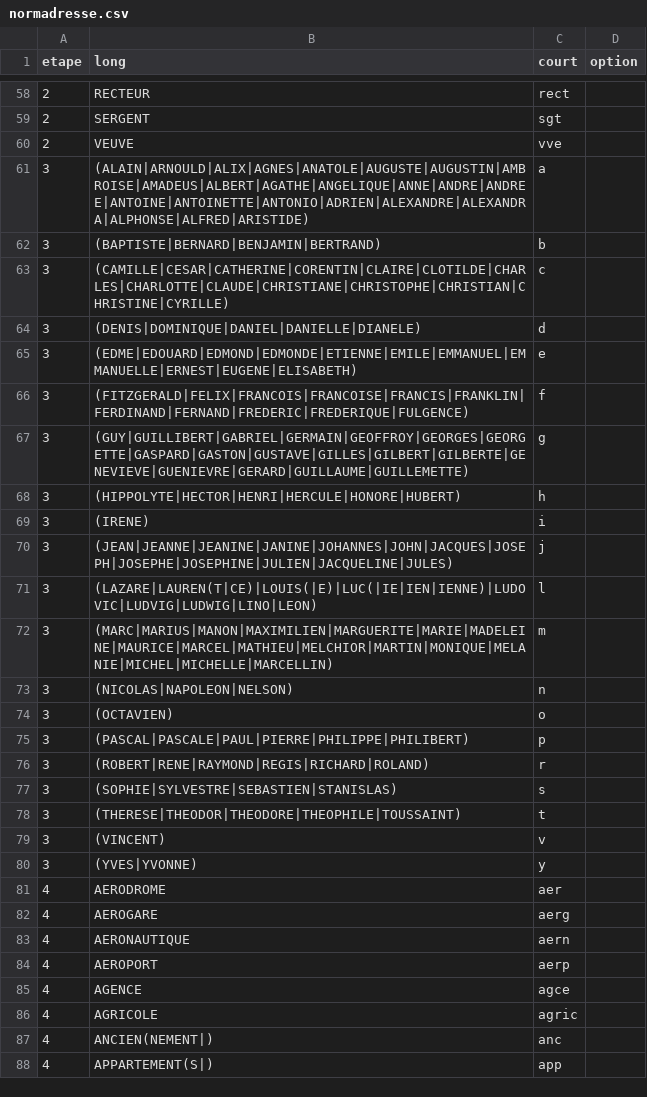
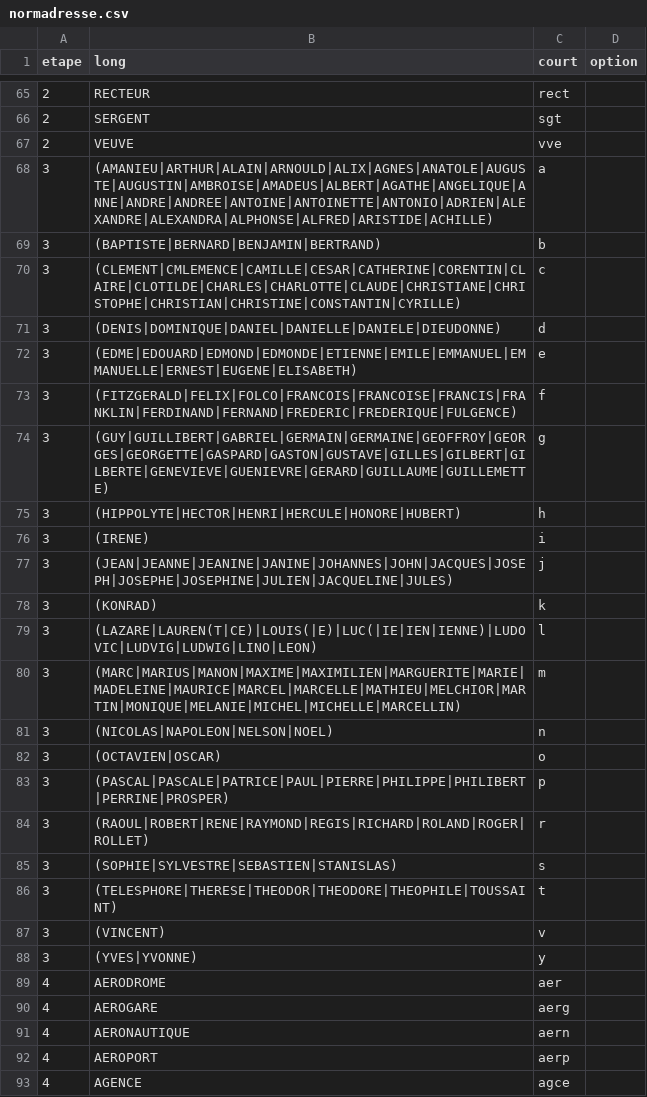
Before and after one commit to BaseAdresseNationale/normadresse, a CSV file: normadresse.csv, drawn as a sheet; only a part is shown, gaps mark what is left out; the shorter side is filled out with more unchanged rows; the diff covers the shown part only.

```diff
--- a/normadresse.csv
+++ b/normadresse.csv
@@ -60,9 +67,9 @@
 2,"VEUVE","vve",
-3,"(ALAIN|ARNOULD|ALIX|AGNES|ANATOLE|AUGUSTE|AUGUSTIN|AMBROISE|AMADEUS|ALBERT|AGATHE|ANGELIQUE|ANNE|ANDRE|ANDREE|ANTOINE|ANTOINETTE|ANTONIO|ADRIEN|ALEXANDRE|ALEXANDRA|ALPHONSE|ALFRED|ARISTIDE)","a",
+3,"(AMANIEU|ARTHUR|ALAIN|ARNOULD|ALIX|AGNES|ANATOLE|AUGUSTE|AUGUSTIN|AMBROISE|AMADEUS|ALBERT|AGATHE|ANGELIQUE|ANNE|ANDRE|ANDREE|ANTOINE|ANTOINETTE|ANTONIO|ADRIEN|ALEXANDRE|ALEXANDRA|ALPHONSE|ALFRED|ARISTIDE|ACHILLE)","a",
 3,"(BAPTISTE|BERNARD|BENJAMIN|BERTRAND)","b",
-3,"(CAMILLE|CESAR|CATHERINE|CORENTIN|CLAIRE|CLOTILDE|CHARLES|CHARLOTTE|CLAUDE|CHRISTIANE|CHRISTOPHE|CHRISTIAN|CHRISTINE|CYRILLE)","c",
-3,"(DENIS|DOMINIQUE|DANIEL|DANIELLE|DIANELE)","d",
+3,"(CLEMENT|CMLEMENCE|CAMILLE|CESAR|CATHERINE|CORENTIN|CLAIRE|CLOTILDE|CHARLES|CHARLOTTE|CLAUDE|CHRISTIANE|CHRISTOPHE|CHRISTIAN|CHRISTINE|CONSTANTIN|CYRILLE)","c",
+3,"(DENIS|DOMINIQUE|DANIEL|DANIELLE|DANIELE|DIEUDONNE)","d",
 3,"(EDME|EDOUARD|EDMOND|EDMONDE|ETIENNE|EMILE|EMMANUEL|EMMANUELLE|ERNEST|EUGENE|ELISABETH)","e",
-3,"(FITZGERALD|FELIX|FRANCOIS|FRANCOISE|FRANCIS|FRANKLIN|FERDINAND|FERNAND|FREDERIC|FREDERIQUE|FULGENCE)","f",
-3,"(GUY|GUILLIBERT|GABRIEL|GERMAIN|GEOFFROY|GEORGES|GEORGETTE|GASPARD|GASTON|GUSTAVE|GILLES|GILBERT|GILBERTE|GENEVIEVE|GUENIEVRE|GERARD|GUILLAUME|GUILLEMETTE)","g",
+3,"(FITZGERALD|FELIX|FOLCO|FRANCOIS|FRANCOISE|FRANCIS|FRANKLIN|FERDINAND|FERNAND|FREDERIC|FREDERIQUE|FULGENCE)","f",
+3,"(GUY|GUILLIBERT|GABRIEL|GERMAIN|GERMAINE|GEOFFROY|GEORGES|GEORGETTE|GASPARD|GASTON|GUSTAVE|GILLES|GILBERT|GILBERTE|GENEVIEVE|GUENIEVRE|GERARD|GUILLAUME|GUILLEMETTE)","g",
 3,"(HIPPOLYTE|HECTOR|HENRI|HERCULE|HONORE|HUBERT)","h",
@@ -70,10 +77,11 @@
 3,"(JEAN|JEANNE|JEANINE|JANINE|JOHANNES|JOHN|JACQUES|JOSEPH|JOSEPHE|JOSEPHINE|JULIEN|JACQUELINE|JULES)","j",
+3,"(KONRAD)","k",
 3,"(LAZARE|LAUREN(T|CE)|LOUIS(|E)|LUC(|IE|IEN|IENNE)|LUDOVIC|LUDVIG|LUDWIG|LINO|LEON)","l",
-3,"(MARC|MARIUS|MANON|MAXIMILIEN|MARGUERITE|MARIE|MADELEINE|MAURICE|MARCEL|MATHIEU|MELCHIOR|MARTIN|MONIQUE|MELANIE|MICHEL|MICHELLE|MARCELLIN)","m",
-3,"(NICOLAS|NAPOLEON|NELSON)","n",
-3,"(OCTAVIEN)","o",
-3,"(PASCAL|PASCALE|PAUL|PIERRE|PHILIPPE|PHILIBERT)","p",
-3,"(ROBERT|RENE|RAYMOND|REGIS|RICHARD|ROLAND)","r",
+3,"(MARC|MARIUS|MANON|MAXIME|MAXIMILIEN|MARGUERITE|MARIE|MADELEINE|MAURICE|MARCEL|MARCELLE|MATHIEU|MELCHIOR|MARTIN|MONIQUE|MELANIE|MICHEL|MICHELLE|MARCELLIN)","m",
+3,"(NICOLAS|NAPOLEON|NELSON|NOEL)","n",
+3,"(OCTAVIEN|OSCAR)","o",
+3,"(PASCAL|PASCALE|PATRICE|PAUL|PIERRE|PHILIPPE|PHILIBERT|PERRINE|PROSPER)","p",
+3,"(RAOUL|ROBERT|RENE|RAYMOND|REGIS|RICHARD|ROLAND|ROGER|ROLLET)","r",
 3,"(SOPHIE|SYLVESTRE|SEBASTIEN|STANISLAS)","s",
-3,"(THERESE|THEODOR|THEODORE|THEOPHILE|TOUSSAINT)","t",
+3,"(TELESPHORE|THERESE|THEODOR|THEODORE|THEOPHILE|TOUSSAINT)","t",
 3,"(VINCENT)","v",
```
Also changed, not shown: 14 added rows and 7 edited cells elsewhere in this file, 2 other files.
